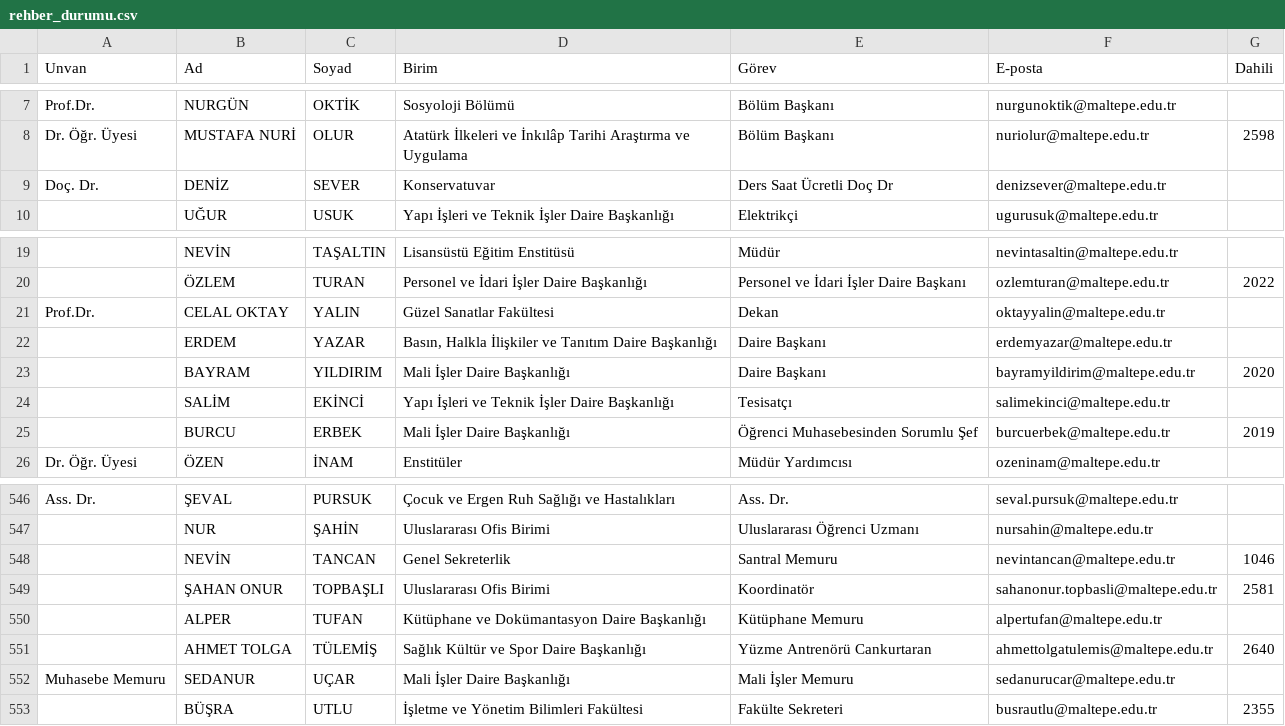
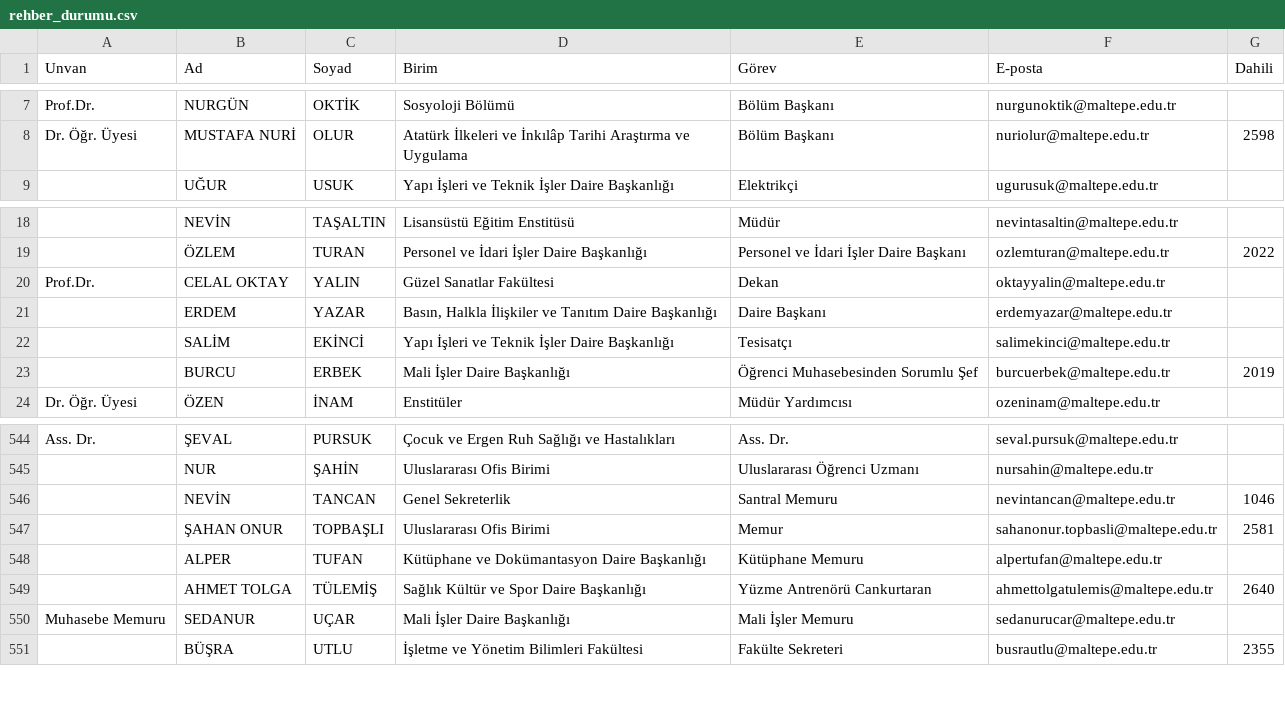
Before and after one commit to erdalyaslica/mau-personel-takip, a CSV file: rehber_durumu.csv, drawn as a sheet; only a part is shown, gaps mark what is left out.

```diff
--- a/rehber_durumu.csv
+++ b/rehber_durumu.csv
@@ -8,3 +8,2 @@ Prof.Dr.,NURGÜN,OKTİK,Sosyoloji Bölümü,Bölüm Başkanı,nurgunoktik@maltep
 Dr. Öğr. Üyesi,MUSTAFA NURİ,OLUR,Atatürk İlkeleri ve İnkılâp Tarihi Araştırma ve Uygulama,Bölüm Başkanı,nuriolur@maltepe.edu.tr,2598
-Doç. Dr.,DENİZ,SEVER,Konservatuvar,Ders Saat Ücretli Doç Dr,denizsever@maltepe.edu.tr,
 ,UĞUR,USUK,Yapı İşleri ve Teknik İşler Daire Başkanlığı,Elektrikçi,ugurusuk@maltepe.edu.tr,
@@ -22,3 +21,2 @@ Prof.Dr.,CELAL OKTAY,YALIN,Güzel Sanatlar Fakültesi,Dekan,oktayyalin@maltepe.e
 ,ERDEM,YAZAR,"Basın, Halkla İlişkiler ve Tanıtım Daire Başkanlığı",Daire Başkanı,erdemyazar@maltepe.edu.tr,
-,BAYRAM,YILDIRIM,Mali İşler Daire Başkanlığı,Daire Başkanı,bayramyildirim@maltepe.edu.tr,2020
 ,SALİM,EKİNCİ,Yapı İşleri ve Teknik İşler Daire Başkanlığı,Tesisatçı,salimekinci@maltepe.edu.tr,
@@ -548,3 +546,3 @@ Ass. Dr.,ŞEVAL,PURSUK,Çocuk ve Ergen Ruh Sağlığı ve Hastalıkları,Ass. Dr
 ,NEVİN,TANCAN,Genel Sekreterlik,Santral Memuru,nevintancan@maltepe.edu.tr,1046
-,ŞAHAN ONUR,TOPBAŞLI,Uluslararası Ofis Birimi,Koordinatör,sahanonur.topbasli@maltepe.edu.tr,2581
+,ŞAHAN ONUR,TOPBAŞLI,Uluslararası Ofis Birimi,Memur,sahanonur.topbasli@maltepe.edu.tr,2581
 ,ALPER,TUFAN,Kütüphane ve Dokümantasyon Daire Başkanlığı,Kütüphane  Memuru,alpertufan@maltepe.edu.tr,
```
